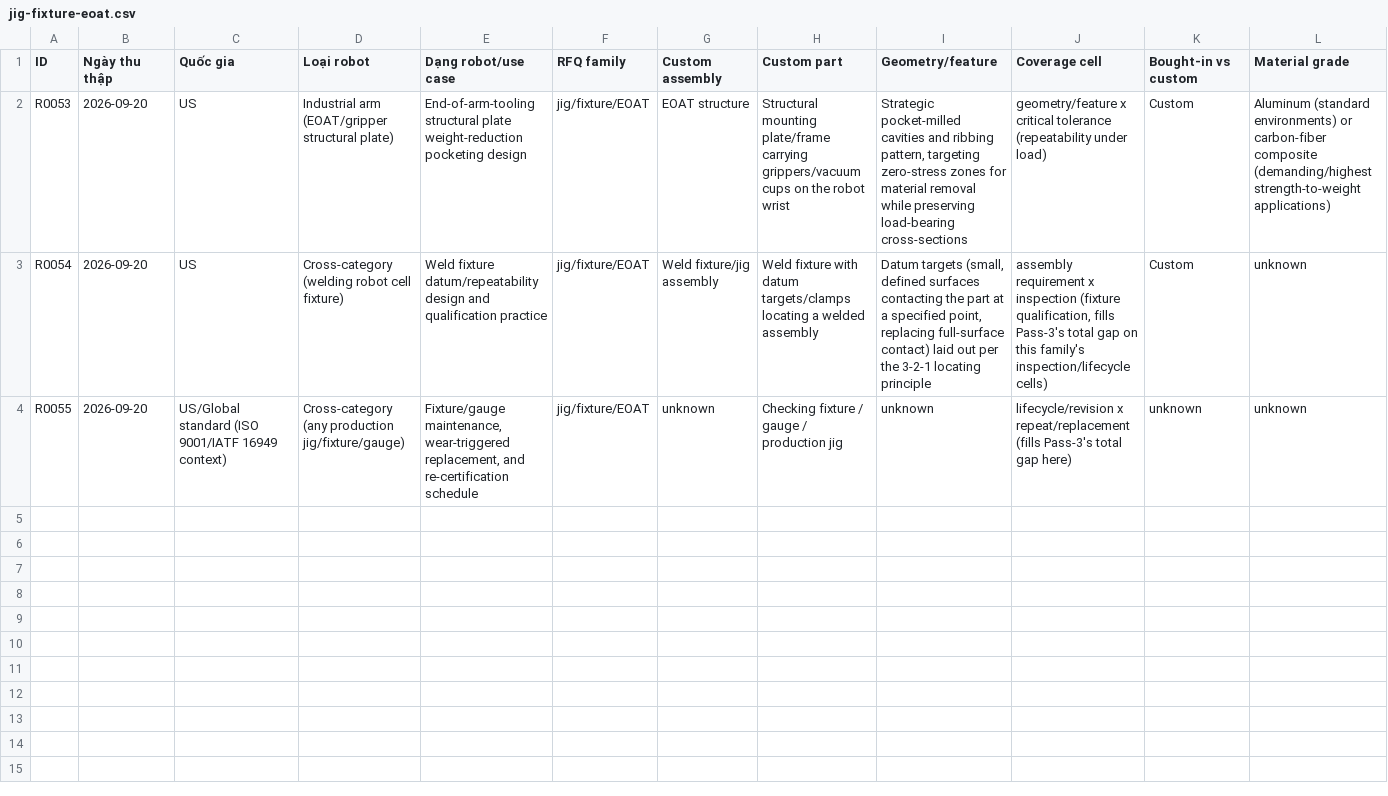
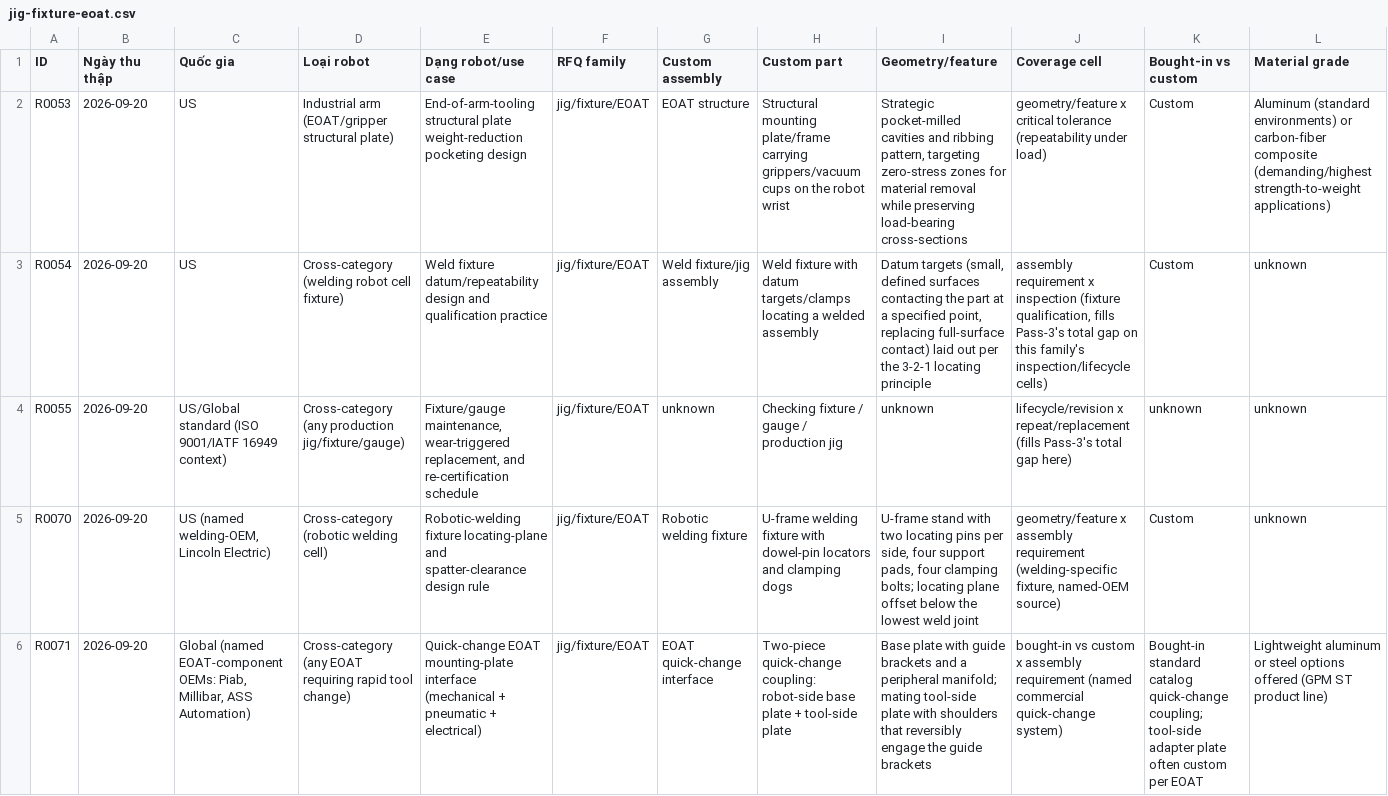
Before and after one commit to thong021196/manufacturing-os, a CSV file: docs/research/robotics-rfq-family-expansion/jig-fixture-eoat.csv, drawn as a sheet; only a part is shown; rows hold the shown columns only; the diff names each change by its address in the sheet, - before the commit and + after, or states it on an @@ line.

```diff
--- a/docs/research/robotics-rfq-family-expansion/jig-fixture-eoat.csv
+++ b/docs/research/robotics-rfq-family-expansion/jig-fixture-eoat.csv
+row 5: R0070 | 2026-09-20 | US (named welding-OEM, Lincoln Electric) | Cross-category (robotic welding cell) | Robotic-welding fixture locating-plane and spatter-clearance design rule | jig/fixture/EOAT | Robotic welding fixture | U-frame welding fixture with dowel-pin locators and clamping dogs | U-frame stand with two locating pins per side, four support pads, four clamping bolts; locating plane offset below the lowest weld joint | geometry/feature x assembly requirement (welding-specific fixture, named-OEM source) | Custom | unknown
+row 6: R0071 | 2026-09-20 | Global (named EOAT-component OEMs: Piab, Millibar, ASS Automation) | Cross-category (any EOAT requiring rapid tool change) | Quick-change EOAT mounting-plate interface (mechanical + pneumatic + electrical) | jig/fixture/EOAT | EOAT quick-change interface | Two-piece quick-change coupling: robot-side base plate + tool-side plate | Base plate with guide brackets and a peripheral manifold; mating tool-side plate with shoulders that reversibly engage the guide brackets | bought-in vs custom x assembly requirement (named commercial quick-change system) | Bought-in standard catalog quick-change coupling; tool-side adapter plate often custom per EOAT | Lightweight aluminum or steel options offered (GPM ST product line)
```
Also changed, not shown: docs/research/robotics-rfq-family-expansion/gripper-jaw-finger.csv, docs/research/robotics-rfq-family-expansion/joint-structural-link.csv, 4 other files.
